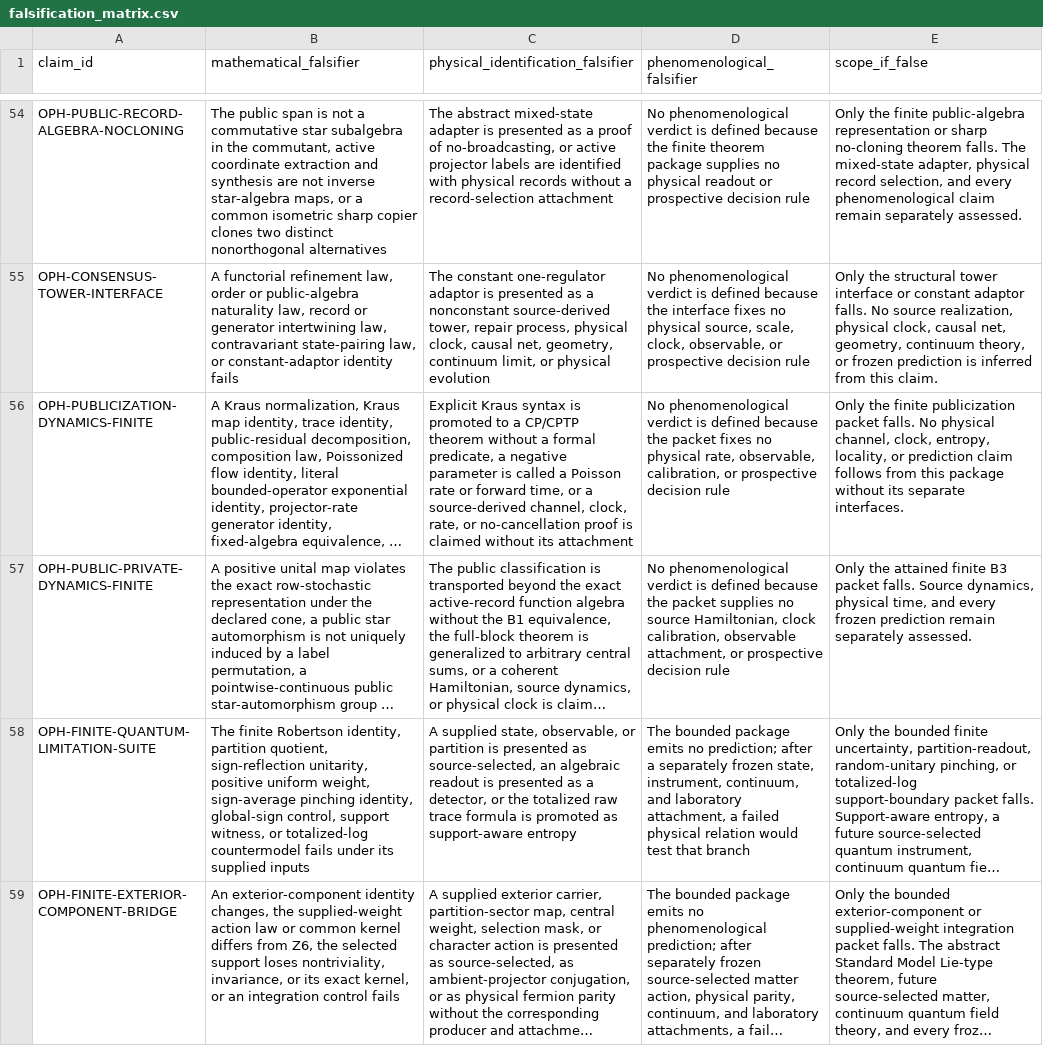
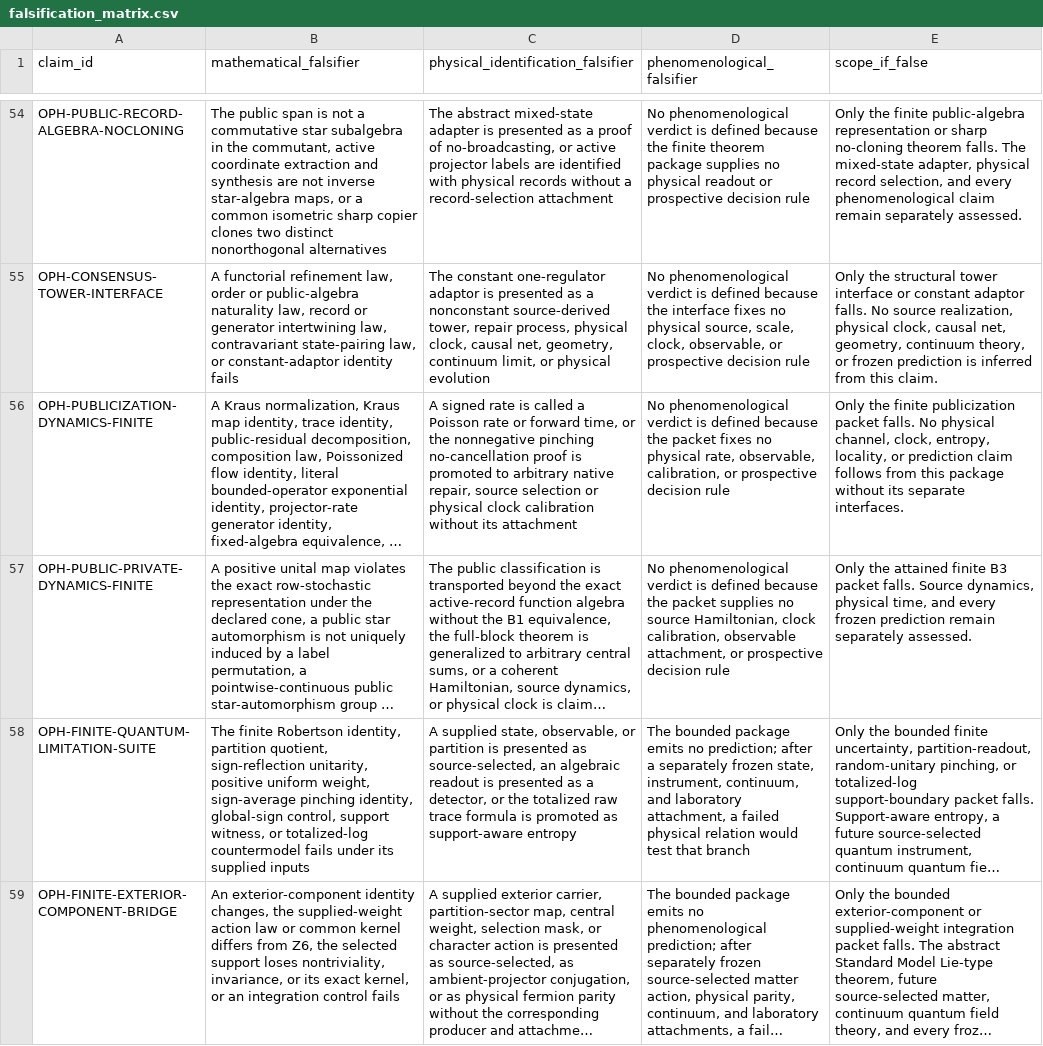
Before and after one commit to Arithmon/observer-patch-holography, a CSV file: claims/falsification_matrix.csv, drawn as a sheet; only a part is shown, gaps mark what is left out; long unchanged cells end in …; the diff names each change by its address in the sheet, - before the commit and + after, or states it on an @@ line.

```diff
--- a/claims/falsification_matrix.csv
+++ b/claims/falsification_matrix.csv
-C56: Explicit Kraus syntax is promoted to a CP/CPTP theorem without a formal predicate, a negative parameter is called a Poisson rate or forward time, or a source-derived channel, clock, rate, or no-cancellation proof is claimed without its…
+C56: A signed rate is called a Poisson rate or forward time, or the nonnegative pinching no-cancellation proof is promoted to arbitrary native repair, source selection or physical clock calibration without its…
```
Also changed, not shown: claims/novelty_matrix.csv, 34 other files.
